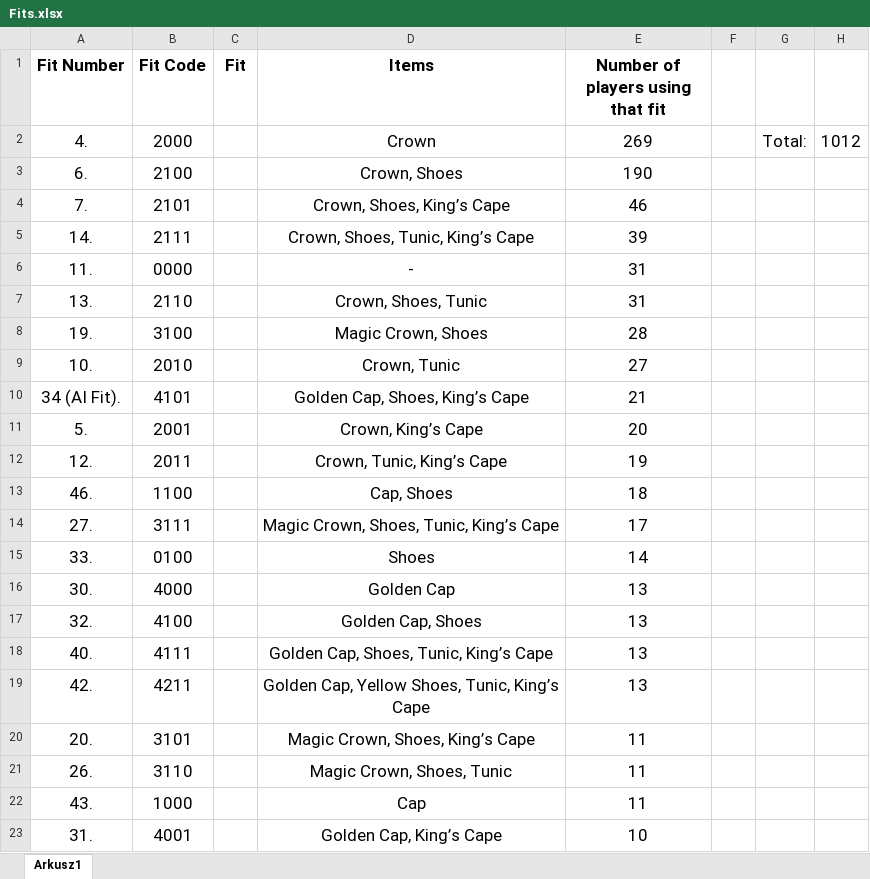
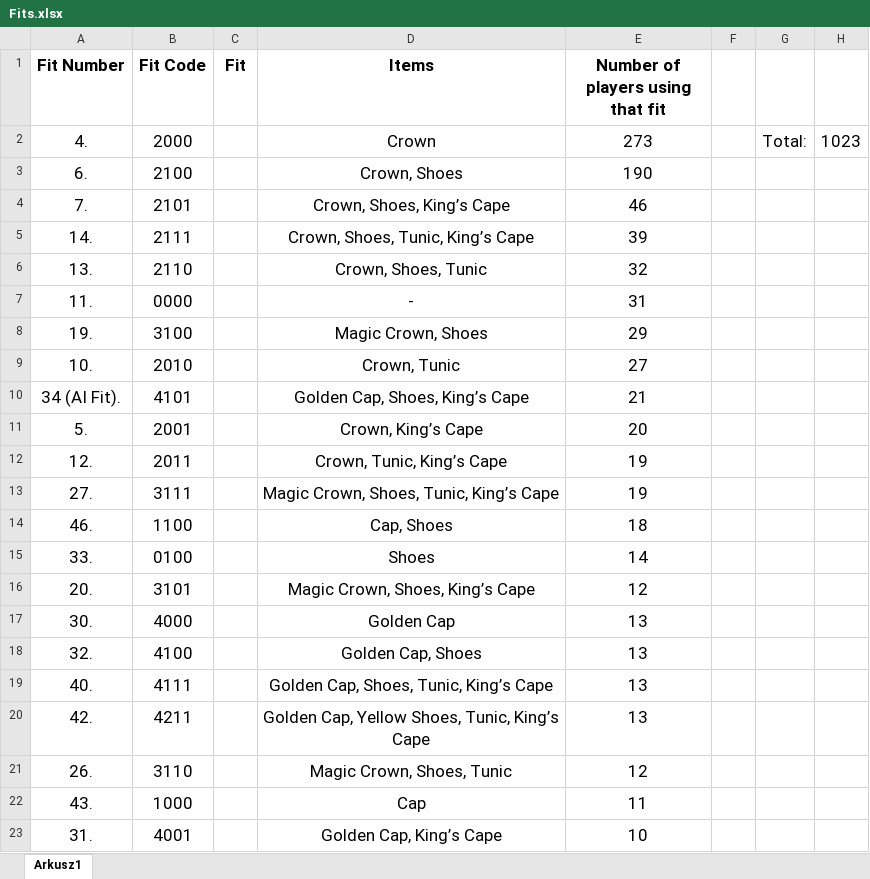
Before and after one commit to Rifre1/Jump-King-Statistics, an Excel workbook: Players Fits and Nationalities/Fits.xlsx, sheet Arkusz1, drawn as a sheet; only a part is shown; values as stored, in another font and other column widths than the file's, no borders; charts and pictures and conditional formats not drawn; removed rows and columns are numbered as before the commit, all else as after; the diff covers the shown part only; the diff names each change by its address in the sheet, - before the commit and + after, or states it on an @@ line.

```diff
--- a/Players Fits and Nationalities/Fits.xlsx (sheet Arkusz1)
+++ b/Players Fits and Nationalities/Fits.xlsx (sheet Arkusz1)
-E2 (Number of players using that fit): 269
+E2 (Number of players using that fit): 273
-H2: 1012
+H2: 1023
+row 6: 13. | 2110 |  | Crown, Shoes, Tunic | 32
-row 7: 13. | 2110 |  | Crown, Shoes, Tunic | 31
-E8 (Number of players using that fit): 28
+E8 (Number of players using that fit): 29
+row 13: 27. | 3111 |  | Magic Crown, Shoes, Tunic, King’s Cape | 19
-row 14: 27. | 3111 |  | Magic Crown, Shoes, Tunic, King’s Cape | 17
+row 16: 20. | 3101 |  | Magic Crown, Shoes, King’s Cape | 12
-row 20: 20. | 3101 |  | Magic Crown, Shoes, King’s Cape | 11
-E21 (Number of players using that fit): 11
+E21 (Number of players using that fit): 12
```
Also changed, not shown: 1 added row, 1 removed row and 9 edited cells elsewhere in this sheet, charts or pictures, Players Fits and Nationalities/Database/Players Fits & Nationalities.xlsx, Players Fits and Nationalities/Nationalities.xlsx, 3 other files.
